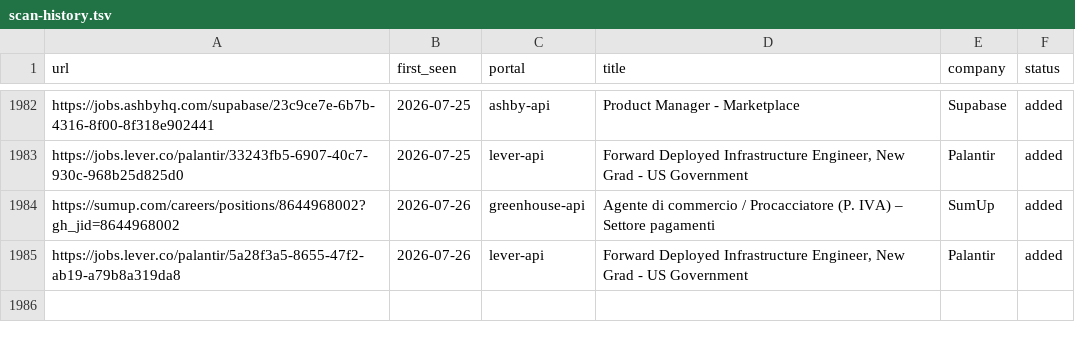
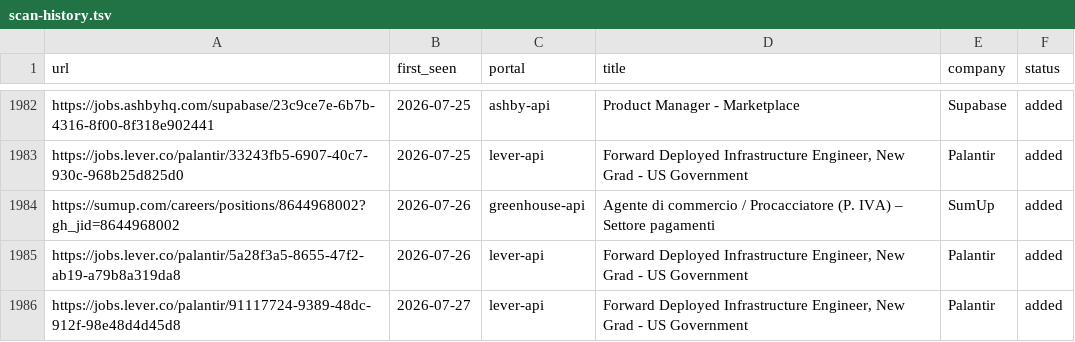
Before and after one commit to drapala/career-ops, a TSV file: data/scan-history.tsv, drawn as a sheet; only a part is shown, gaps mark what is left out.

```diff
--- a/data/scan-history.tsv
+++ b/data/scan-history.tsv
@@ -1985 +1985,2 @@ https://sumup.com/careers/positions/8644968002?gh_jid=8644968002	2026-07-26	gree
 https://jobs.lever.co/palantir/5a28f3a5-8655-47f2-ab19-a79b8a319da8	2026-07-26	lever-api	Forward Deployed Infrastructure Engineer, New Grad - US Government	Palantir	added
+https://jobs.lever.co/palantir/91117724-9389-48dc-912f-98e48d4d45d8	2026-07-27	lever-api	Forward Deployed Infrastructure Engineer, New Grad - US Government	Palantir	added
```
Also changed, not shown: 1 other file.
